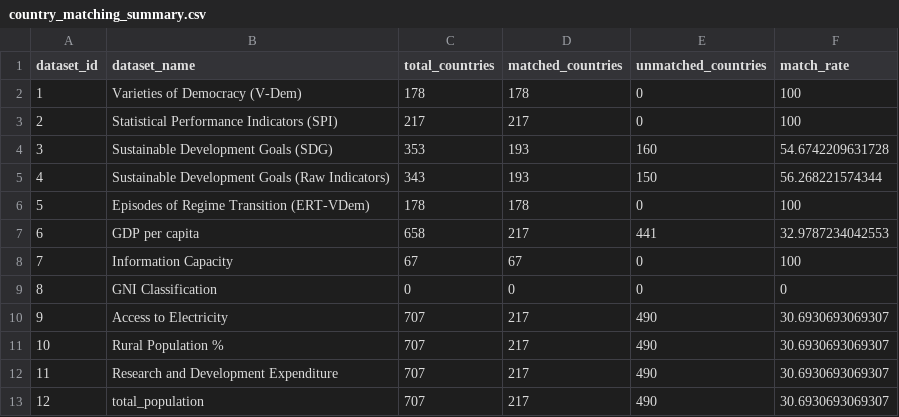
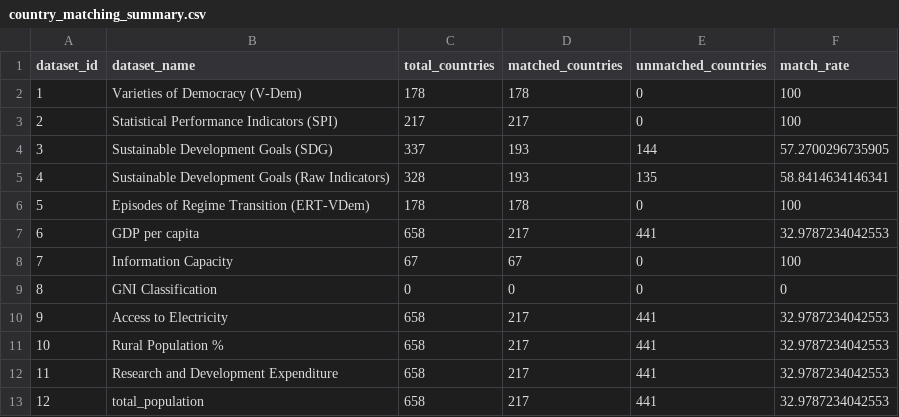
Before and after one commit to SevastianSanchez/DataLoss_Proj, a CSV file: wrangling/df_years2.0_diagnostics/country_matching_summary.csv, drawn as a sheet.

```diff
--- a/wrangling/df_years2.0_diagnostics/country_matching_summary.csv
+++ b/wrangling/df_years2.0_diagnostics/country_matching_summary.csv
@@ -3,4 +3,4 @@
 2,"Statistical Performance Indicators (SPI)",217,217,0,100
-3,"Sustainable Development Goals (SDG)",353,193,160,54.6742209631728
-4,"Sustainable Development Goals (Raw Indicators)",343,193,150,56.268221574344
+3,"Sustainable Development Goals (SDG)",337,193,144,57.2700296735905
+4,"Sustainable Development Goals (Raw Indicators)",328,193,135,58.8414634146341
 5,"Episodes of Regime Transition (ERT-VDem)",178,178,0,100
@@ -9,5 +9,5 @@
 8,"GNI Classification",0,0,0,0
-9,"Access to Electricity",707,217,490,30.6930693069307
-10,"Rural Population %",707,217,490,30.6930693069307
-11,"Research and Development Expenditure",707,217,490,30.6930693069307
-12,"total_population",707,217,490,30.6930693069307
+9,"Access to Electricity",658,217,441,32.9787234042553
+10,"Rural Population %",658,217,441,32.9787234042553
+11,"Research and Development Expenditure",658,217,441,32.9787234042553
+12,"total_population",658,217,441,32.9787234042553
```
Also changed, not shown: 3 other files.
